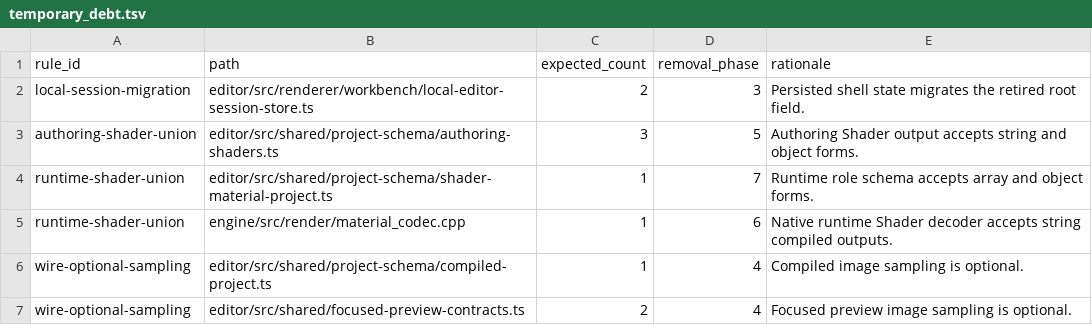
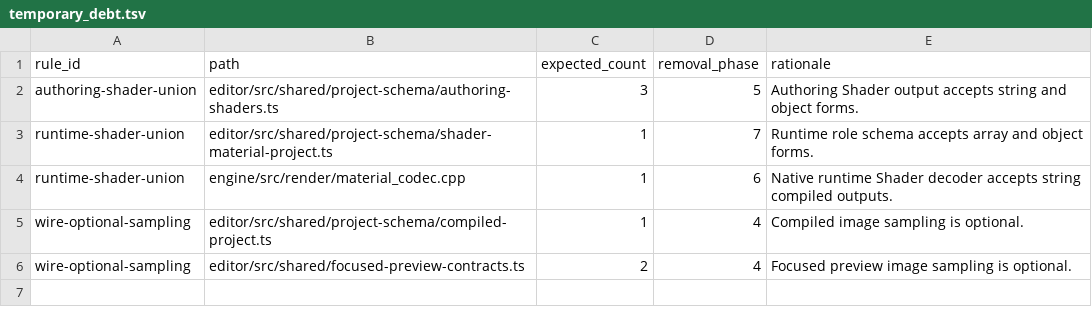
Before and after one commit to Cruel/nt, a TSV file: cmake/schema_version_policy/temporary_debt.tsv, drawn as a sheet.

Commit message:
single-current-schema-version: implement Phase 3C (Browser-Local Shell State V2-only)
- Removed Zustand migrate callback from local-editor-session-store.ts
- Added local-editor-session-store.test.ts covering V2 rehydration,
  V1/version-mismatch rejection, and retired root shellWorkbench rejection
- Removed local-session-migration debt from temporary_debt.tsv
- Phase 3 complete

```diff
--- a/cmake/schema_version_policy/temporary_debt.tsv
+++ b/cmake/schema_version_policy/temporary_debt.tsv
@@ -1,3 +1,2 @@
 rule_id	path	expected_count	removal_phase	rationale
-local-session-migration	editor/src/renderer/workbench/local-editor-session-store.ts	2	3	Persisted shell state migrates the retired root field.
 authoring-shader-union	editor/src/shared/project-schema/authoring-shaders.ts	3	5	Authoring Shader output accepts string and object forms.
```
Also changed, not shown: 1 other file.
